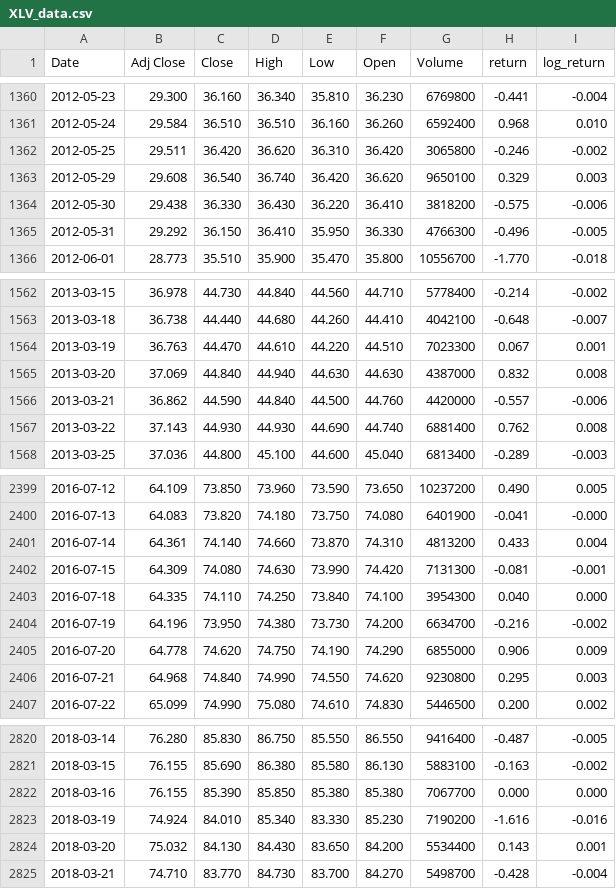
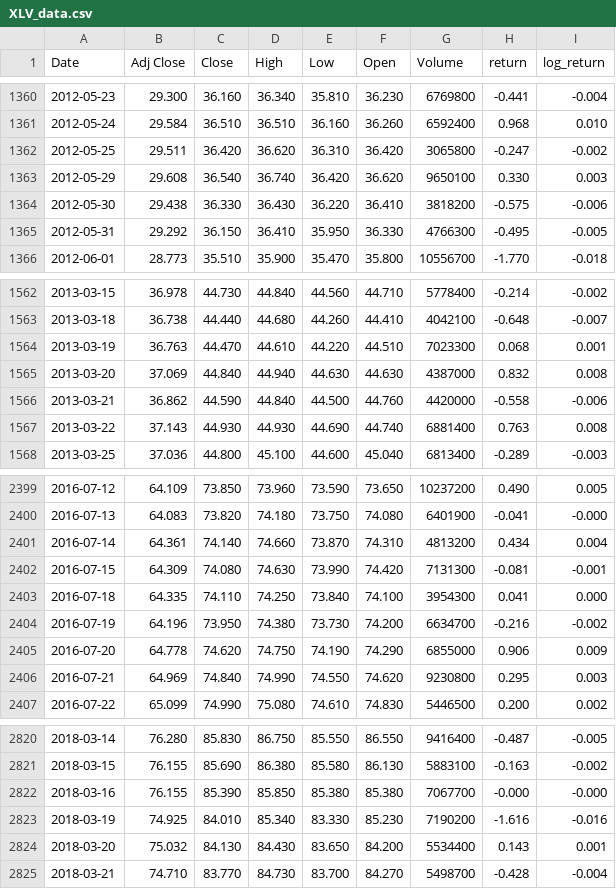
Before and after one commit to GaetanoAlbano1707/Portfolio_management_and_optimization_GaetanoAlbano, a CSV file: Data_Analysis/Tickers_file/XLV_data.csv, drawn as a sheet; only a part is shown, gaps mark what is left out; the diff covers the shown part only.

```diff
--- a/Data_Analysis/Tickers_file/XLV_data.csv
+++ b/Data_Analysis/Tickers_file/XLV_data.csv
@@ -1361,6 +1361,6 @@ Date,Adj Close,Close,High,Low,Open,Volume,return,log_return
 2012-05-24,29.584,36.510,36.510,36.160,36.260,6592400,0.968,0.010
-2012-05-25,29.511,36.420,36.620,36.310,36.420,3065800,-0.246,-0.002
-2012-05-29,29.608,36.540,36.740,36.420,36.620,9650100,0.329,0.003
+2012-05-25,29.511,36.420,36.620,36.310,36.420,3065800,-0.247,-0.002
+2012-05-29,29.608,36.540,36.740,36.420,36.620,9650100,0.330,0.003
 2012-05-30,29.438,36.330,36.430,36.220,36.410,3818200,-0.575,-0.006
-2012-05-31,29.292,36.150,36.410,35.950,36.330,4766300,-0.496,-0.005
+2012-05-31,29.292,36.150,36.410,35.950,36.330,4766300,-0.495,-0.005
 2012-06-01,28.773,35.510,35.900,35.470,35.800,10556700,-1.770,-0.018
@@ -1563,6 +1563,6 @@ Date,Adj Close,Close,High,Low,Open,Volume,return,log_return
 2013-03-18,36.738,44.440,44.680,44.260,44.410,4042100,-0.648,-0.007
-2013-03-19,36.763,44.470,44.610,44.220,44.510,7023300,0.067,0.001
+2013-03-19,36.763,44.470,44.610,44.220,44.510,7023300,0.068,0.001
 2013-03-20,37.069,44.840,44.940,44.630,44.630,4387000,0.832,0.008
-2013-03-21,36.862,44.590,44.840,44.500,44.760,4420000,-0.557,-0.006
-2013-03-22,37.143,44.930,44.930,44.690,44.740,6881400,0.762,0.008
+2013-03-21,36.862,44.590,44.840,44.500,44.760,4420000,-0.558,-0.006
+2013-03-22,37.143,44.930,44.930,44.690,44.740,6881400,0.763,0.008
 2013-03-25,37.036,44.800,45.100,44.600,45.040,6813400,-0.289,-0.003
@@ -2400,8 +2400,8 @@ Date,Adj Close,Close,High,Low,Open,Volume,return,log_return
 2016-07-13,64.083,73.820,74.180,73.750,74.080,6401900,-0.041,-0.000
-2016-07-14,64.361,74.140,74.660,73.870,74.310,4813200,0.433,0.004
+2016-07-14,64.361,74.140,74.660,73.870,74.310,4813200,0.434,0.004
 2016-07-15,64.309,74.080,74.630,73.990,74.420,7131300,-0.081,-0.001
-2016-07-18,64.335,74.110,74.250,73.840,74.100,3954300,0.040,0.000
+2016-07-18,64.335,74.110,74.250,73.840,74.100,3954300,0.041,0.000
 2016-07-19,64.196,73.950,74.380,73.730,74.200,6634700,-0.216,-0.002
 2016-07-20,64.778,74.620,74.750,74.190,74.290,6855000,0.906,0.009
-2016-07-21,64.968,74.840,74.990,74.550,74.620,9230800,0.295,0.003
+2016-07-21,64.969,74.840,74.990,74.550,74.620,9230800,0.295,0.003
 2016-07-22,65.099,74.990,75.080,74.610,74.830,5446500,0.200,0.002
@@ -2821,4 +2821,4 @@ Date,Adj Close,Close,High,Low,Open,Volume,return,log_return
 2018-03-15,76.155,85.690,86.380,85.580,86.130,5883100,-0.163,-0.002
-2018-03-16,76.155,85.390,85.850,85.380,85.380,7067700,0.000,0.000
-2018-03-19,74.924,84.010,85.340,83.330,85.230,7190200,-1.616,-0.016
+2018-03-16,76.155,85.390,85.850,85.380,85.380,7067700,-0.000,-0.000
+2018-03-19,74.925,84.010,85.340,83.330,85.230,7190200,-1.616,-0.016
 2018-03-20,75.032,84.130,84.430,83.650,84.200,5534400,0.143,0.001
```
Also changed, not shown: 129 edited cells elsewhere in this file, Data_Analysis/Kurtosis_skewness/kurtosis_skewness_classification.csv, Data_Analysis/Tickers_file/AAPL_data.csv, 50 other files.
